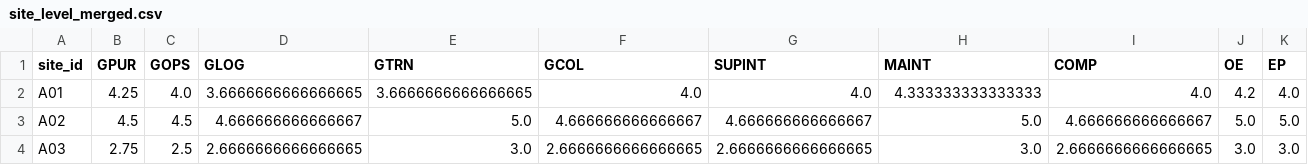
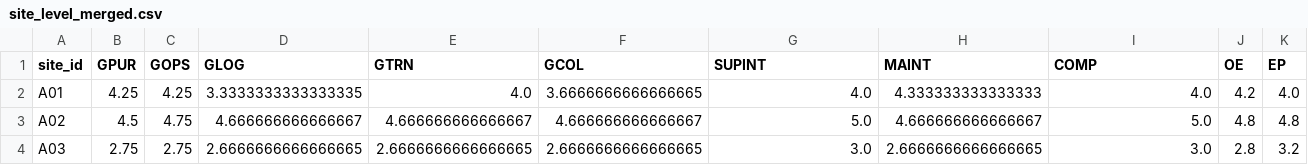
Before and after one commit to capef0nt/gscm-mining-impact-analysis, a CSV file: data/outputs/site_level_merged.csv, drawn as a sheet; only a part is shown; the diff names each change by its address in the sheet, - before the commit and + after, or states it on an @@ line.

Commit message:
Fixed bug, caused by missing data in the example csv

```diff
--- a/data/outputs/site_level_merged.csv
+++ b/data/outputs/site_level_merged.csv
-C2 (GOPS): 4.0
+C2 (GOPS): 4.25
-D2 (GLOG): 3.6666666666666665
+D2 (GLOG): 3.3333333333333335
-E2 (GTRN): 3.6666666666666665
+E2 (GTRN): 4.0
-F2 (GCOL): 4.0
+F2 (GCOL): 3.6666666666666665
-C3 (GOPS): 4.5
+C3 (GOPS): 4.75
-E3 (GTRN): 5.0
+E3 (GTRN): 4.666666666666667
-G3 (SUPINT): 4.666666666666667
+G3 (SUPINT): 5.0
-H3 (MAINT): 5.0
+H3 (MAINT): 4.666666666666667
-I3 (COMP): 4.666666666666667
+I3 (COMP): 5.0
-J3 (OE): 5.0
+J3 (OE): 4.8
-K3 (EP): 5.0
+K3 (EP): 4.8
-C4 (GOPS): 2.5
+C4 (GOPS): 2.75
-E4 (GTRN): 3.0
+E4 (GTRN): 2.6666666666666665
-G4 (SUPINT): 2.6666666666666665
+G4 (SUPINT): 3.0
-H4 (MAINT): 3.0
+H4 (MAINT): 2.6666666666666665
-I4 (COMP): 2.6666666666666665
+I4 (COMP): 3.0
-J4 (OE): 3.0
+J4 (OE): 2.8
-K4 (EP): 3.0
+K4 (EP): 3.2
```
Also changed, not shown: data/examples/survey_example.csv, 1 other file.
